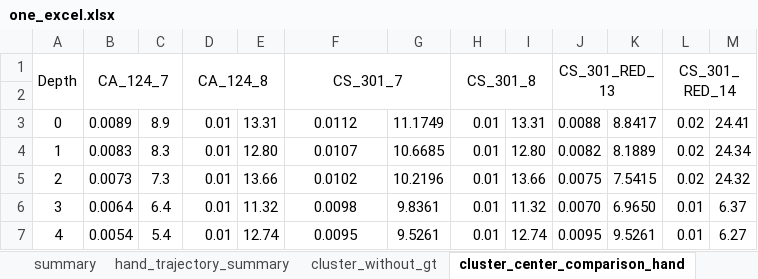
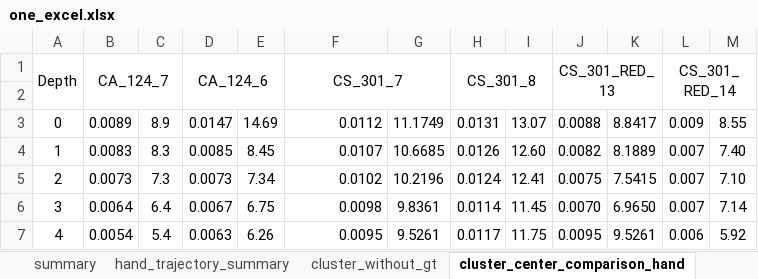
Before and after one commit to Pavankv92/master_arbeit_report, an Excel workbook: one_excel.xlsx, sheet cluster_center_comparison_hand, drawn as a sheet; only a part is shown; values as stored, in another font and other column widths than the file's, no borders; charts and pictures not drawn; the diff covers the shown part only; the diff names each change by its address in the sheet, - before the commit and + after, or states it on an @@ line.

```diff
--- a/one_excel.xlsx (sheet cluster_center_comparison_hand)
+++ b/one_excel.xlsx (sheet cluster_center_comparison_hand)
-D1: CA_124_8
+D1: CA_124_6
-D3: 0.01
+D3: 0.0147
-E3: 13.31
+E3: 14.69
-F3:F7 alignment: center
+F3:F7 alignment: right
-H3: 0.01
+H3: 0.0131
-I3: 13.31
+I3: 13.07
-L3: 0.02
+L3: 0.009
-M3: 24.41
+M3: 8.55
-D4: 0.01
+D4: 0.0085
-E4: 12.80
+E4: 8.45
-H4: 0.01
+H4: 0.0126
-I4: 12.80
+I4: 12.60
-L4:L5: 0.02
+L4:L5: 0.007
-M4: 24.34
+M4: 7.40
-D5: 0.01
+D5: 0.0073
-E5: 13.66
+E5: 7.34
-H5: 0.01
+H5: 0.0124
-I5: 13.66
+I5: 12.41
-M5: 24.32
+M5: 7.10
-D6: 0.01
+D6: 0.0067
-E6: 11.32
+E6: 6.75
-H6: 0.01
+H6: 0.0114
-I6: 11.32
+I6: 11.45
-L6: 0.01
+L6: 0.007
-M6: 6.37
+M6: 7.14
-D7: 0.01
+D7: 0.0063
-E7: 12.74
+E7: 6.26
-H7: 0.01
+H7: 0.0117
-I7: 12.74
+I7: 11.75
-L7: 0.01
+L7: 0.006
-M7: 6.27
+M7: 5.92
```
Also changed, not shown: 173 edited cells and cell formats elsewhere in this sheet, sheet Trajectory_sync, sheet playground, sheet hand_trajectory_summary, other sheet tabs, charts or pictures, 30 other files.
